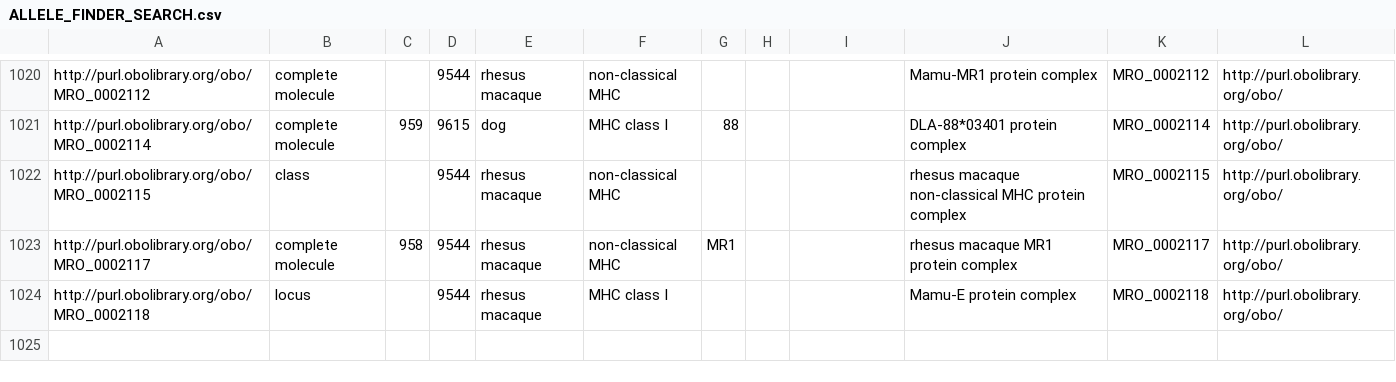
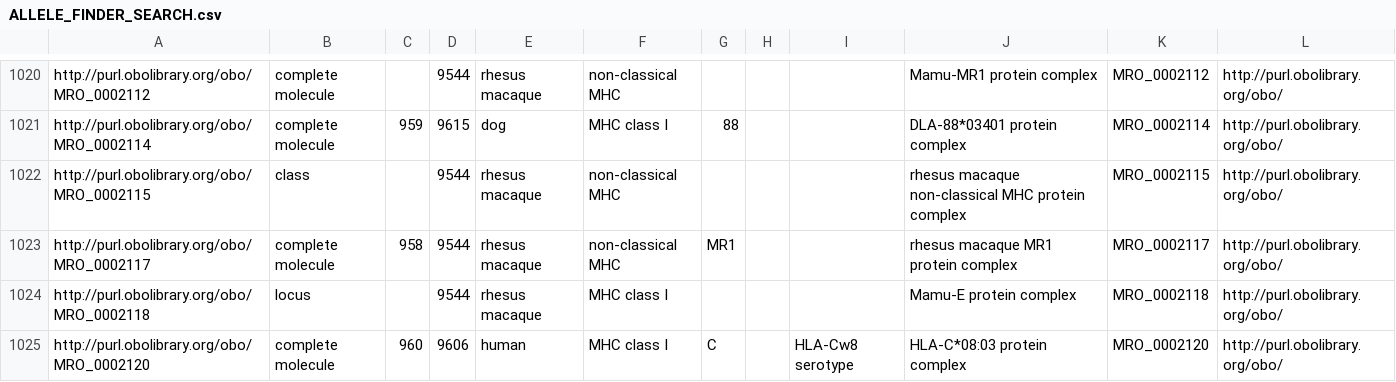
Before and after one commit to IEDB/MRO, a CSV file: iedb/ALLELE_FINDER_SEARCH.csv, drawn as a sheet; only a part is shown, gaps mark what is left out; the diff names each change by its address in the sheet, - before the commit and + after, or states it on an @@ line.

```diff
--- a/iedb/ALLELE_FINDER_SEARCH.csv
+++ b/iedb/ALLELE_FINDER_SEARCH.csv
+row 1025: http://purl.obolibrary.org/obo/MRO_0002120 | complete molecule | 960 | 9606 | human | MHC class I | C |  | HLA-Cw8 serotype | HLA-C*08:03 protein complex | MRO_0002120 | http://purl.obolibrary.org/obo/
```
Also changed, not shown: iedb/ALLELE_FINDER_NAMES.csv, iedb/ALLELE_FINDER_TREE.csv, 8 other files.
